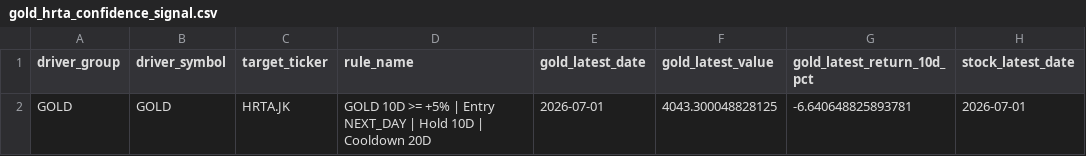
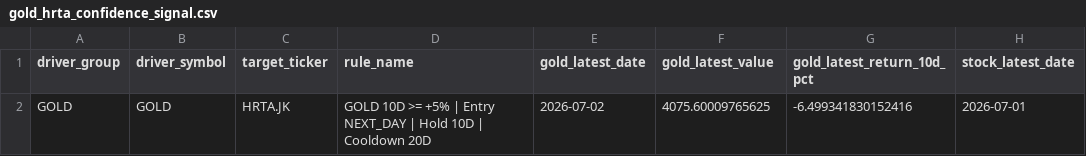
Before and after one commit to KangBaxxxo/indo-market-dashboard, a CSV file: data/processed/gold_hrta_confidence_signal.csv, drawn as a sheet; only a part is shown; the diff names each change by its address in the sheet, - before the commit and + after, or states it on an @@ line.

```diff
--- a/data/processed/gold_hrta_confidence_signal.csv
+++ b/data/processed/gold_hrta_confidence_signal.csv
-E2 (gold_latest_date): 2026-07-01
+E2 (gold_latest_date): 2026-07-02
-F2 (gold_latest_value): 4043.300048828125
+F2 (gold_latest_value): 4075.60009765625
-G2 (gold_latest_return_10d_pct): -6.640648825893781
+G2 (gold_latest_return_10d_pct): -6.499341830152416
```
Also changed, not shown: data/processed/latest_driver_signals.csv, 2 other files.
